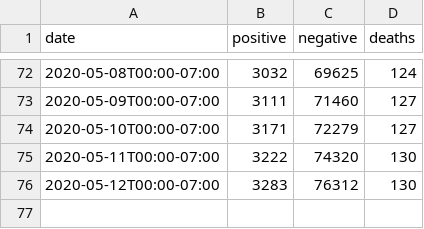
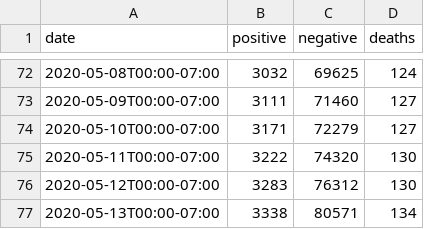
Before and after one commit to mattbaker/oregon-covid, a CSV file: reports.csv, drawn as a sheet; only a part is shown, gaps mark what is left out; the diff names each change by its address in the sheet, - before the commit and + after, or states it on an @@ line.

Commit message:
Update reports.csv

```diff
--- a/reports.csv
+++ b/reports.csv
+row 77: 2020-05-13T00:00-07:00 | 3338 | 80571 | 134
```
